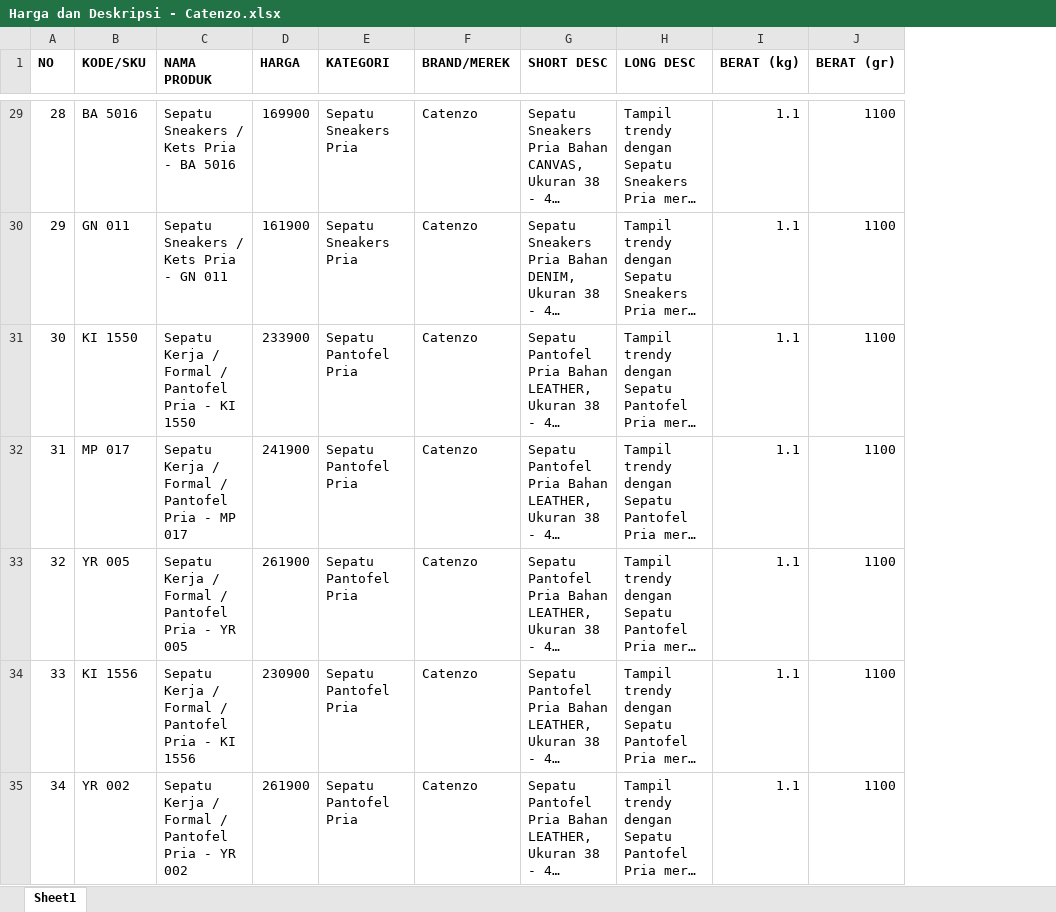
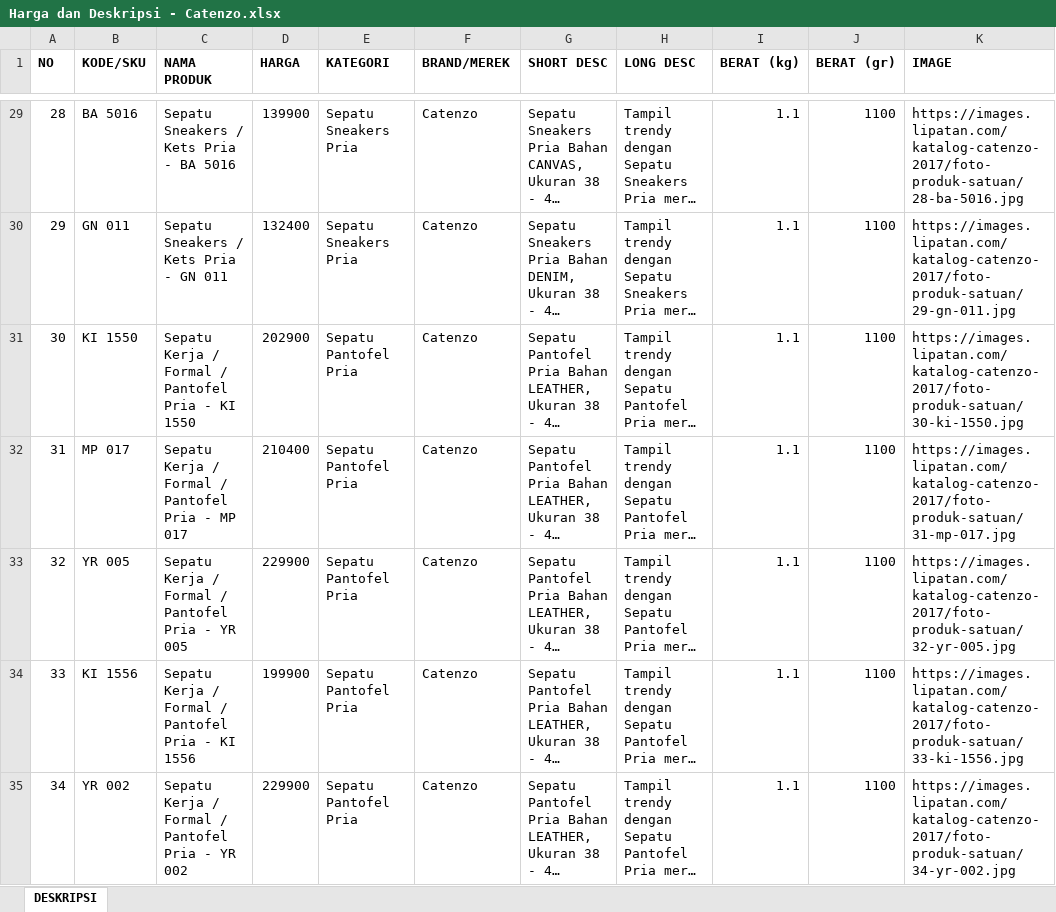
Before and after one commit to lipatan-dsw/images, an Excel workbook: katalog-catenzo-2017/harga-deskripsi/Harga dan Deskripsi - Catenzo.xlsx, sheet DESKRIPSI, drawn as a sheet; only a part is shown, gaps mark what is left out; long unchanged cells end in …; values as stored, in another font and other column widths than the file's, no borders; the diff covers the shown part only; the diff names each change by its address in the sheet, - before the commit and + after, or states it on an @@ line.

```diff
--- a/katalog-catenzo-2017/harga-deskripsi/Harga dan Deskripsi - Catenzo.xlsx (sheet DESKRIPSI)
+++ b/katalog-catenzo-2017/harga-deskripsi/Harga dan Deskripsi - Catenzo.xlsx (sheet DESKRIPSI)
-sheet tab: Sheet1
+sheet tab: DESKRIPSI
+column K (IMAGE), rows 29-35: https://images.lipatan.com/katalog-catenzo-2017/foto-produk-satuan/28-ba-5016.jpg | https://images.lipatan.com/katalog-catenzo-2017/foto-produk-satuan/29-gn-011.jpg | https://images.lipatan.com/katalog-catenzo-2017/foto-produk-satuan/30-ki-1550.jpg | https://images.lipatan.com/katalog-catenzo-2017/foto-produk-satuan/31-mp-017.jpg | https://images.lipatan.com/katalog-catenzo-2017/foto-produk-satuan/32-yr-005.jpg | https://images.lipatan.com/katalog-catenzo-2017/foto-produk-satuan/33-ki-1556.jpg | https://images.lipatan.com/katalog-catenzo-2017/foto-produk-satuan/34-yr-002.jpg
-D29 (HARGA): 169900
+D29 (HARGA): 139900
-D30 (HARGA): 161900
+D30 (HARGA): 132400
-D31 (HARGA): 233900
+D31 (HARGA): 202900
-D32 (HARGA): 241900
+D32 (HARGA): 210400
-D33 (HARGA): 261900
+D33 (HARGA): 229900
-D34 (HARGA): 230900
+D34 (HARGA): 199900
-D35 (HARGA): 261900
+D35 (HARGA): 229900
```
Also changed, not shown: 652 edited cells elsewhere in this sheet, katalog-catenzo-junior-2017/harga-deskripsi/Harga dan Deskripsi - Catenzo Junior.xlsx, katalog-raindoz-2017/harga-deskripsi/Harga dan Deskripsi - Raindoz.xlsx, 1 other file.
